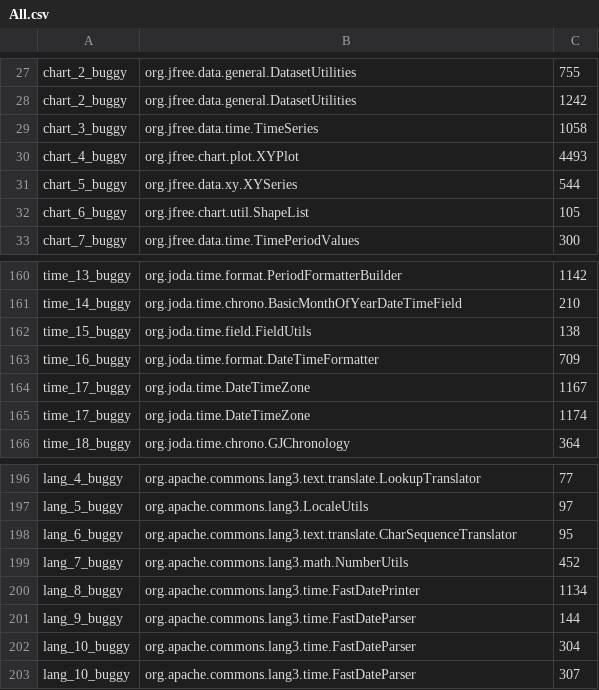
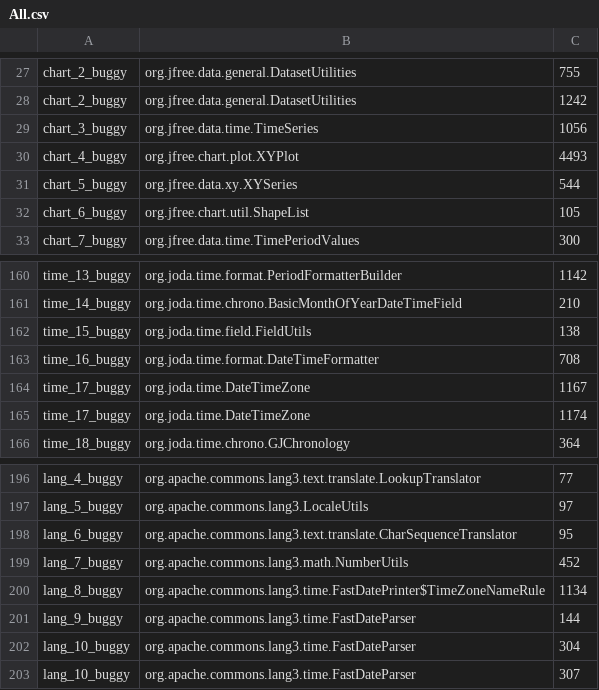
Before and after one commit to henriquelemos0/podium, a CSV file: br.usp.each.saeg.podium.jaguar/src/main/resources/projects/All.csv, drawn as a sheet; only a part is shown, gaps mark what is left out.

```diff
--- a/br.usp.each.saeg.podium.jaguar/src/main/resources/projects/All.csv
+++ b/br.usp.each.saeg.podium.jaguar/src/main/resources/projects/All.csv
@@ -28,3 +28,3 @@ chart_2_buggy,org.jfree.data.general.DatasetUtilities,755
 chart_2_buggy,org.jfree.data.general.DatasetUtilities,1242
-chart_3_buggy,org.jfree.data.time.TimeSeries,1058
+chart_3_buggy,org.jfree.data.time.TimeSeries,1056
 chart_4_buggy,org.jfree.chart.plot.XYPlot,4493
@@ -162,3 +162,3 @@ time_14_buggy,org.joda.time.chrono.BasicMonthOfYearDateTimeField,210
 time_15_buggy,org.joda.time.field.FieldUtils,138
-time_16_buggy,org.joda.time.format.DateTimeFormatter,709
+time_16_buggy,org.joda.time.format.DateTimeFormatter,708
 time_17_buggy,org.joda.time.DateTimeZone,1167
@@ -199,3 +199,3 @@ lang_6_buggy,org.apache.commons.lang3.text.translate.CharSequenceTranslator,95
 lang_7_buggy,org.apache.commons.lang3.math.NumberUtils,452
-lang_8_buggy,org.apache.commons.lang3.time.FastDatePrinter,1134
+lang_8_buggy,org.apache.commons.lang3.time.FastDatePrinter$TimeZoneNameRule,1134
 lang_9_buggy,org.apache.commons.lang3.time.FastDateParser,144
```
Also changed, not shown: br.usp.each.saeg.podium.jaguar/src/main/resources/projects/AllOneDefectList.csv.
